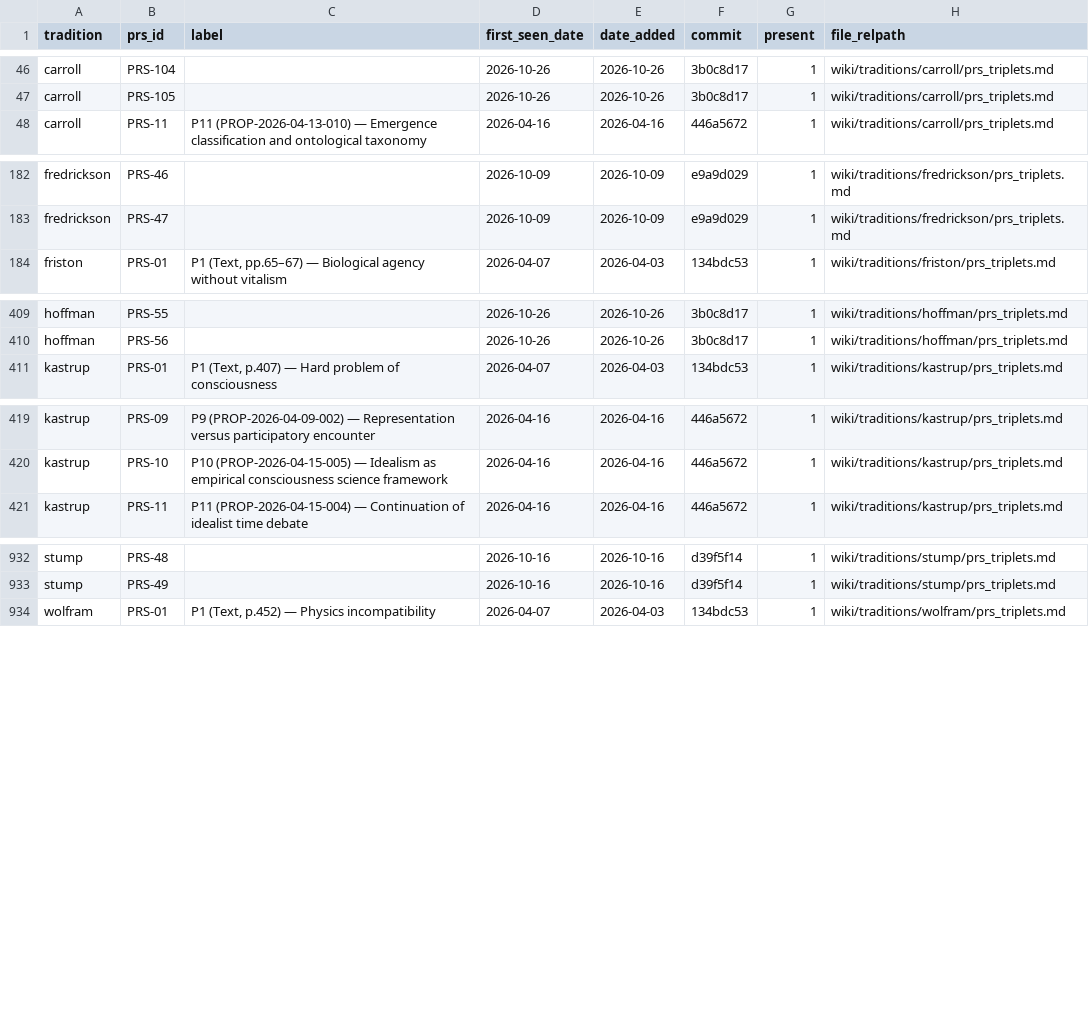
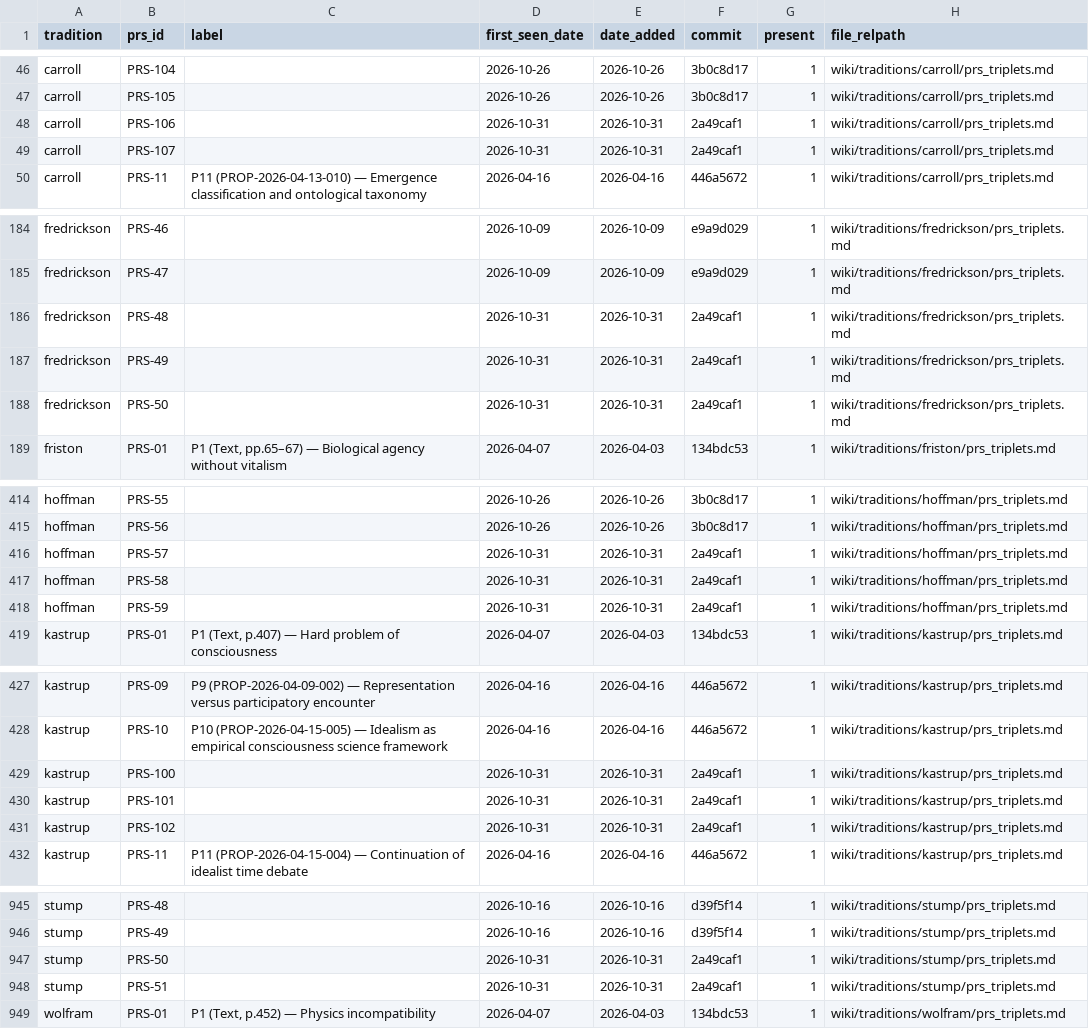
Before and after one commit to tloughran/C2A2-wiki, a CSV file: wiki/architecture/metrics/prs_yield_detail.csv, drawn as a sheet; only a part is shown, gaps mark what is left out; the diff covers the shown part only; the diff names each change by its address in the sheet, - before the commit and + after, or states it on an @@ line.

Commit message:
C2A2 daily run — 2026-11-01 (committed on the Mac; sandbox cannot write .git)

```diff
--- a/wiki/architecture/metrics/prs_yield_detail.csv
+++ b/wiki/architecture/metrics/prs_yield_detail.csv
+row 48: carroll | PRS-106 |  | 2026-10-31 | 2026-10-31 | 2a49caf1 | 1 | wiki/traditions/carroll/prs_triplets.md
+row 49: carroll | PRS-107 |  | 2026-10-31 | 2026-10-31 | 2a49caf1 | 1 | wiki/traditions/carroll/prs_triplets.md
+row 186: fredrickson | PRS-48 |  | 2026-10-31 | 2026-10-31 | 2a49caf1 | 1 | wiki/traditions/fredrickson/prs_triplets.md
+row 187: fredrickson | PRS-49 |  | 2026-10-31 | 2026-10-31 | 2a49caf1 | 1 | wiki/traditions/fredrickson/prs_triplets.md
+row 188: fredrickson | PRS-50 |  | 2026-10-31 | 2026-10-31 | 2a49caf1 | 1 | wiki/traditions/fredrickson/prs_triplets.md
+row 416: hoffman | PRS-57 |  | 2026-10-31 | 2026-10-31 | 2a49caf1 | 1 | wiki/traditions/hoffman/prs_triplets.md
+row 417: hoffman | PRS-58 |  | 2026-10-31 | 2026-10-31 | 2a49caf1 | 1 | wiki/traditions/hoffman/prs_triplets.md
+row 418: hoffman | PRS-59 |  | 2026-10-31 | 2026-10-31 | 2a49caf1 | 1 | wiki/traditions/hoffman/prs_triplets.md
+row 429: kastrup | PRS-100 |  | 2026-10-31 | 2026-10-31 | 2a49caf1 | 1 | wiki/traditions/kastrup/prs_triplets.md
+row 430: kastrup | PRS-101 |  | 2026-10-31 | 2026-10-31 | 2a49caf1 | 1 | wiki/traditions/kastrup/prs_triplets.md
+row 431: kastrup | PRS-102 |  | 2026-10-31 | 2026-10-31 | 2a49caf1 | 1 | wiki/traditions/kastrup/prs_triplets.md
+row 947: stump | PRS-50 |  | 2026-10-31 | 2026-10-31 | 2a49caf1 | 1 | wiki/traditions/stump/prs_triplets.md
+row 948: stump | PRS-51 |  | 2026-10-31 | 2026-10-31 | 2a49caf1 | 1 | wiki/traditions/stump/prs_triplets.md
```
Also changed, not shown: 2 added rows elsewhere in this file, wiki/architecture/metrics/connectivity_log.csv, wiki/architecture/metrics/prs_yield_log.csv, 49 other files.
